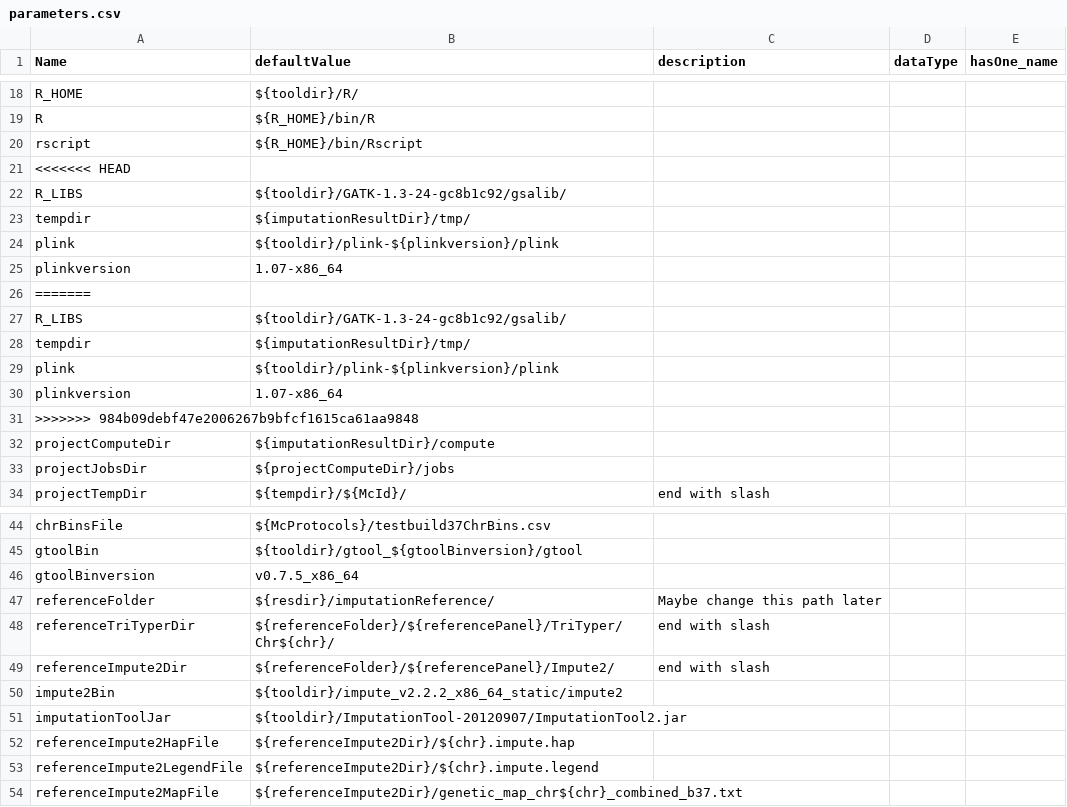
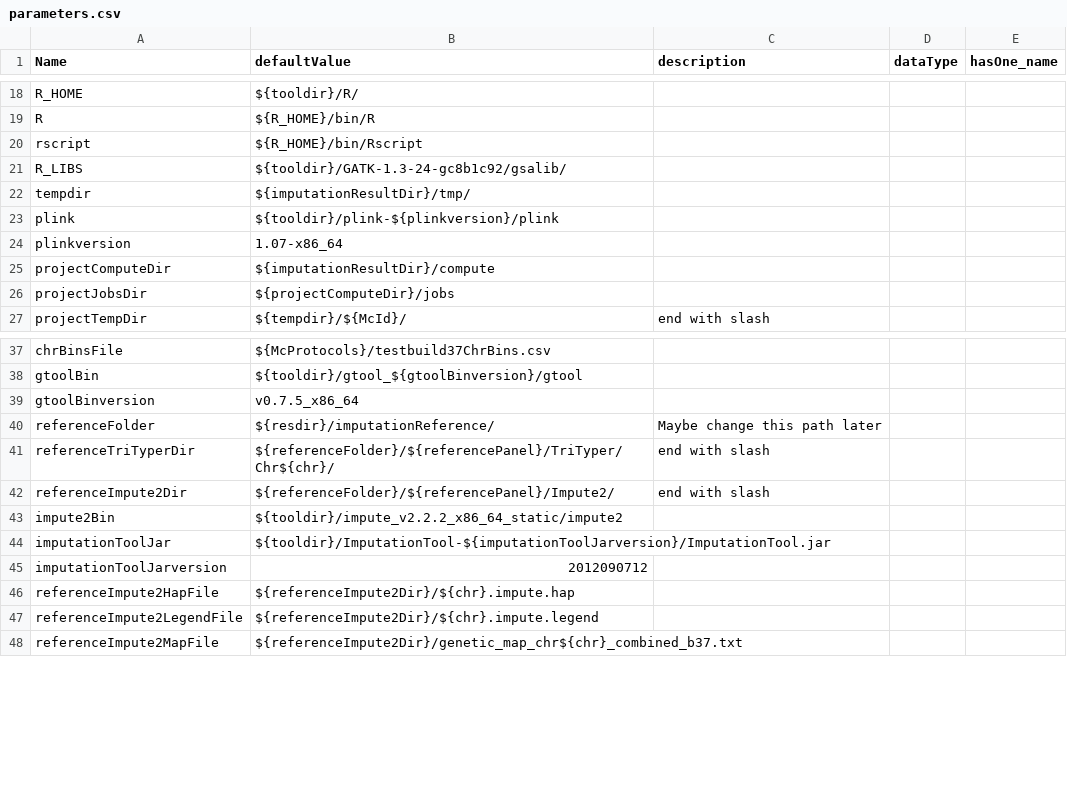
Before and after one commit to molgenis/molgenis_apps-legacy, a CSV file: modules/compute/protocols/imputation/impute2/parameters.csv, drawn as a sheet; only a part is shown, gaps mark what is left out.

Commit message:
Changed one template, updated parameters.csv

```diff
--- a/modules/compute/protocols/imputation/impute2/parameters.csv
+++ b/modules/compute/protocols/imputation/impute2/parameters.csv
@@ -20,3 +20,2 @@ R,${R_HOME}/bin/R,,,
 rscript,${R_HOME}/bin/Rscript,,,
-<<<<<<< HEAD
 R_LIBS,${tooldir}/GATK-1.3-24-gc8b1c92/gsalib/,,,
@@ -25,8 +24,2 @@ plink,${tooldir}/plink-${plinkversion}/plink,,,
 plinkversion,1.07-x86_64,,,
-=======
-R_LIBS,${tooldir}/GATK-1.3-24-gc8b1c92/gsalib/,,,
-tempdir,${imputationResultDir}/tmp/,,,
-plink,${tooldir}/plink-${plinkversion}/plink,,,
-plinkversion,1.07-x86_64,,,
->>>>>>> 984b09debf47e2006267b9bfcf1615ca61aa9848
 projectComputeDir,${imputationResultDir}/compute,,,
@@ -50,3 +43,4 @@ referenceImpute2Dir,${referenceFolder}/${referencePanel}/Impute2/,end with slash
 impute2Bin,${tooldir}/impute_v2.2.2_x86_64_static/impute2,,,
-imputationToolJar,${tooldir}/ImputationTool-20120907/ImputationTool2.jar,,,
+imputationToolJar,${tooldir}/ImputationTool-${imputationToolJarversion}/ImputationTool.jar,,,
+imputationToolJarversion,2012090712,,,
 referenceImpute2HapFile,${referenceImpute2Dir}/${chr}.impute.hap,,,
```
Also changed, not shown: 1 other file.
